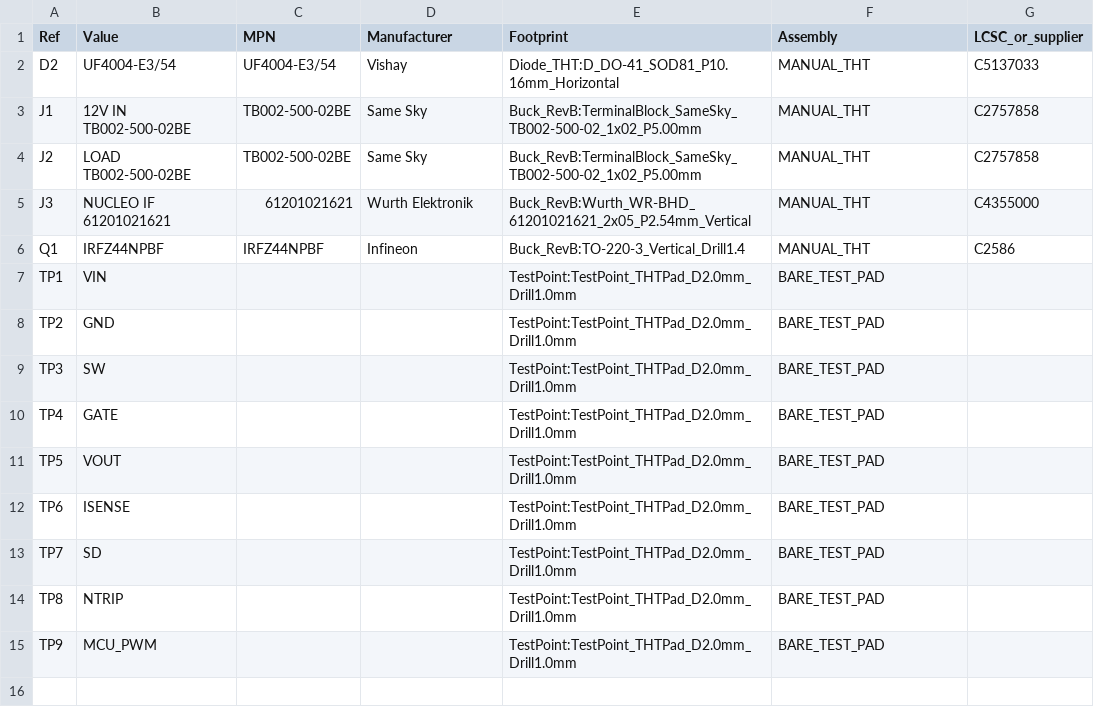
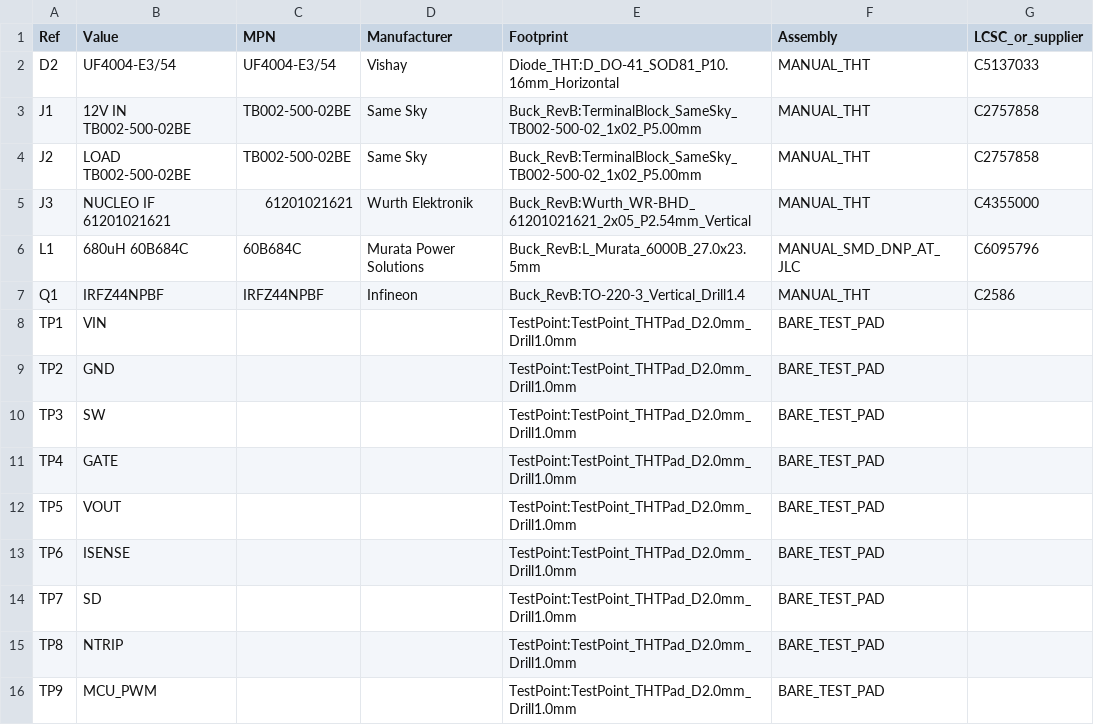
Before and after one commit to almondsun/DynamicSystemsAndControl, a CSV file: project/pcb/redesign/production/jlcpcb-revB-2026-10-27/manual_assembly_revB.csv, drawn as a sheet; the diff names each change by its address in the sheet, - before the commit and + after, or states it on an @@ line.

```diff
--- a/project/pcb/redesign/production/jlcpcb-revB-2026-10-27/manual_assembly_revB.csv
+++ b/project/pcb/redesign/production/jlcpcb-revB-2026-10-27/manual_assembly_revB.csv
+row 6: L1 | 680uH 60B684C | 60B684C | Murata Power Solutions | Buck_RevB:L_Murata_6000B_27.0x23.5mm | MANUAL_SMD_DNP_AT_JLC | C6095796
```
Also changed, not shown: project/pcb/redesign/production/jlcpcb-revB-2026-10-27/bom_jlcpcb_revB.csv, project/pcb/redesign/production/jlcpcb-revB-2026-10-27/cpl_jlcpcb_revB.csv, 39 other files.
